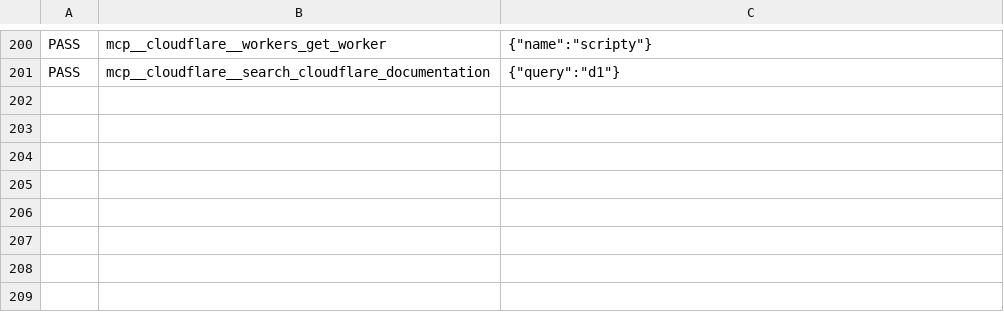
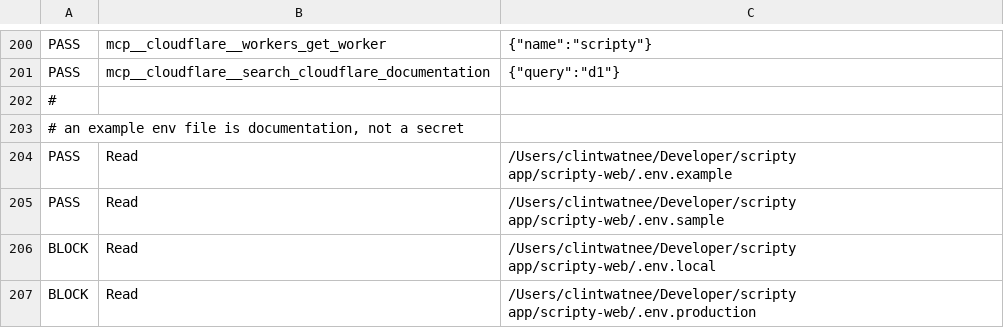
Before and after one commit to watnee/scripty-apple, a TSV file: .claude/hooks/guard-cases.tsv, drawn as a sheet; only a part is shown, gaps mark what is left out.

```diff
--- a/.claude/hooks/guard-cases.tsv
+++ b/.claude/hooks/guard-cases.tsv
@@ -201 +201,7 @@ PASS	mcp__cloudflare__workers_get_worker	{"name":"scripty"}
 PASS	mcp__cloudflare__search_cloudflare_documentation	{"query":"d1"}
+#
+# an example env file is documentation, not a secret
+PASS	Read	/Users/clintwatnee/Developer/scripty app/scripty-web/.env.example
+PASS	Read	/Users/clintwatnee/Developer/scripty app/scripty-web/.env.sample
+BLOCK	Read	/Users/clintwatnee/Developer/scripty app/scripty-web/.env.local
+BLOCK	Read	/Users/clintwatnee/Developer/scripty app/scripty-web/.env.production
```
Also changed, not shown: 3 other files.
